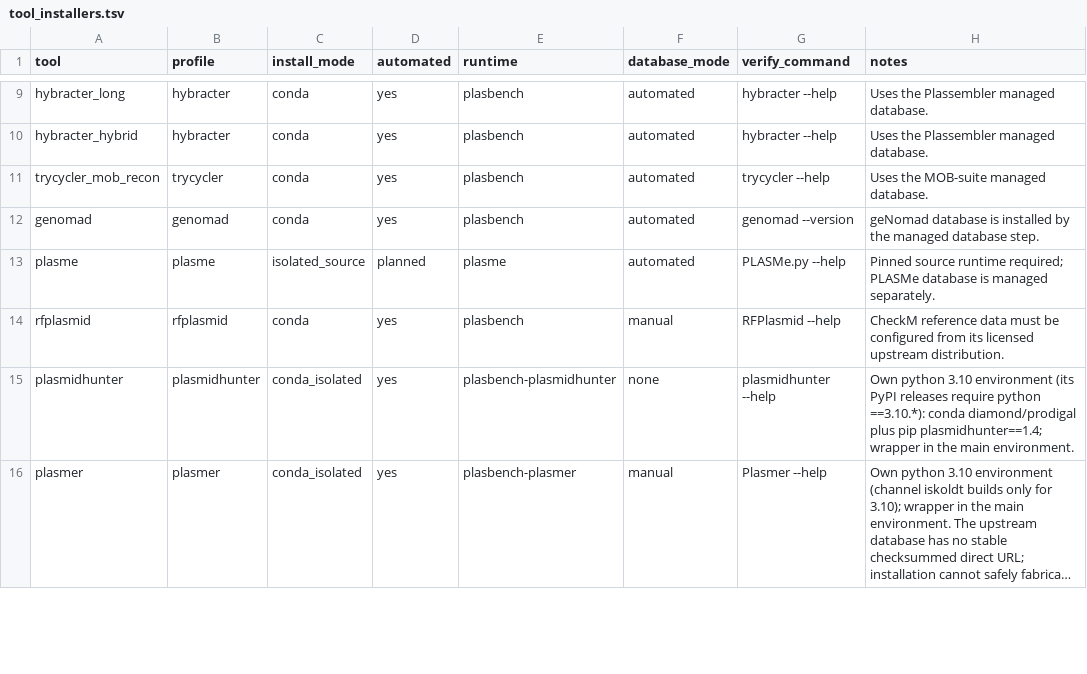
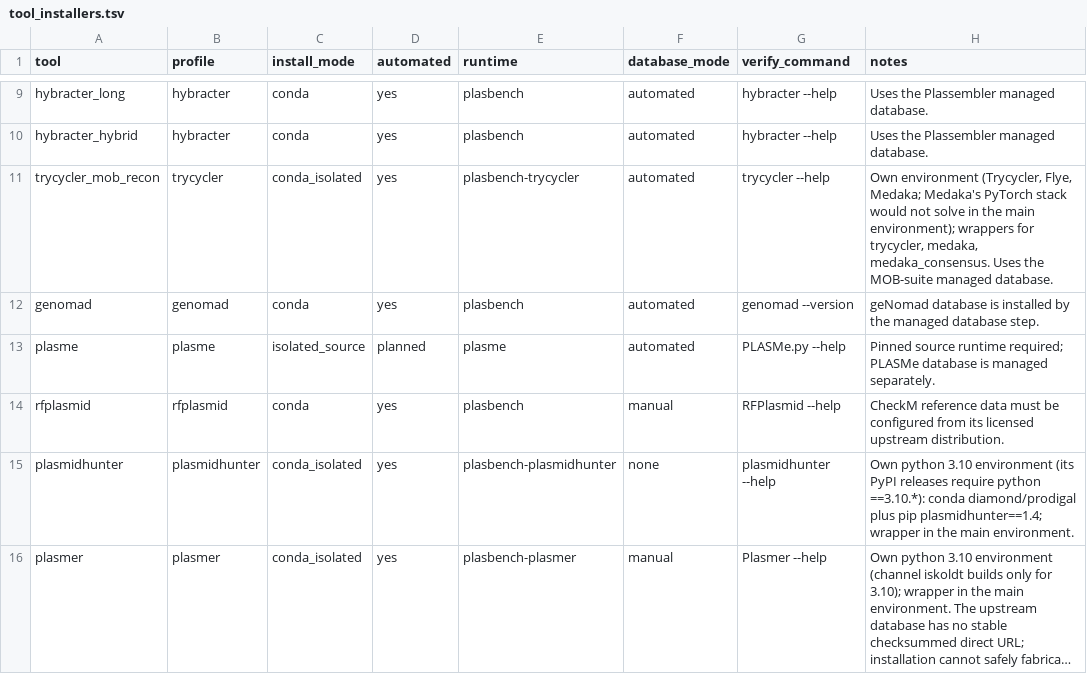
Before and after one commit to ubeffiong/plasbench, a TSV file: config/tool_installers.tsv, drawn as a sheet; only a part is shown, gaps mark what is left out; long unchanged cells end in ….

Commit message:
Trycycler and Medaka in their own environment; release v0.2.2 (#42)
Solving Medaka's PyTorch stack into the large main environment ran for
45+ minutes without finishing during install_latest.sh --tools. In a fresh
environment the same packages install in about 4 minutes. The trycycler
profile now uses install_isolated (plasbench-trycycler) with wrappers for
trycycler, medaka and medaka_consensus; the main env's flye is untouched.

Verified with a real install in WSL (218 s) and the isolated-env test.

```diff
--- a/config/tool_installers.tsv
+++ b/config/tool_installers.tsv
@@ -10,3 +10,3 @@ hybracter_long	hybracter	conda	yes	plasbench	automated	hybracter --help	Uses the
 hybracter_hybrid	hybracter	conda	yes	plasbench	automated	hybracter --help	Uses the Plassembler managed database.
-trycycler_mob_recon	trycycler	conda	yes	plasbench	automated	trycycler --help	Uses the MOB-suite managed database.
+trycycler_mob_recon	trycycler	conda_isolated	yes	plasbench-trycycler	automated	trycycler --help	Own environment (Trycycler, Flye, Medaka; Medaka's PyTorch stack would not solve in the main environment); wrappers for trycycler, medaka, medaka_consensus. Uses the MOB-suite managed database.
 genomad	genomad	conda	yes	plasbench	automated	genomad --version	geNomad database is installed by the managed database step.
```
Also changed, not shown: 8 other files.
